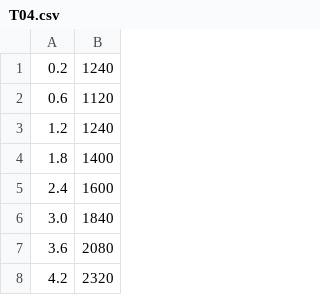
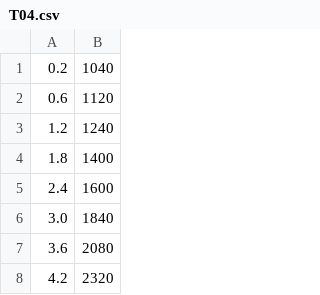
Before and after one commit to linghaijingnian2022/NJU_Software_Testing, a CSV file: src/main/csvs/T04.csv, drawn as a sheet; only a part is shown.

```diff
--- a/src/main/csvs/T04.csv
+++ b/src/main/csvs/T04.csv
@@ -1,2 +1,2 @@
-0.2, 1240
+0.2, 1040
 0.6, 1120
```
Also changed, not shown: src/main/csvs/T03.csv.
